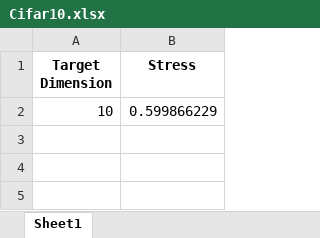
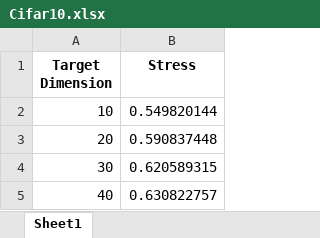
Before and after one commit to S3-Lab-IIT/DiffRed, an Excel workbook: Experiments/dimensionality_reduction_metrics/results/compiled_results/Stress/UMap2/Cifar10.xlsx, sheet Sheet1, drawn as a sheet; values as stored, in another font and other column widths than the file's, no borders; the diff names each change by its address in the sheet, - before the commit and + after, or states it on an @@ line.

```diff
--- a/Experiments/dimensionality_reduction_metrics/results/compiled_results/Stress/UMap2/Cifar10.xlsx (sheet Sheet1)
+++ b/Experiments/dimensionality_reduction_metrics/results/compiled_results/Stress/UMap2/Cifar10.xlsx (sheet Sheet1)
-B2 (Stress): 0.599866229
+B2 (Stress): 0.549820144
+row 3: 20 | 0.590837448
+row 4: 30 | 0.620589315
+row 5: 40 | 0.630822757
```
Also changed, not shown: Experiments/dimensionality_reduction_metrics/results/compiled_results/Stress/UMap2/Bank.xlsx, Experiments/dimensionality_reduction_metrics/results/compiled_results/Stress/UMap2/FMnist.xlsx, 11 other files.
